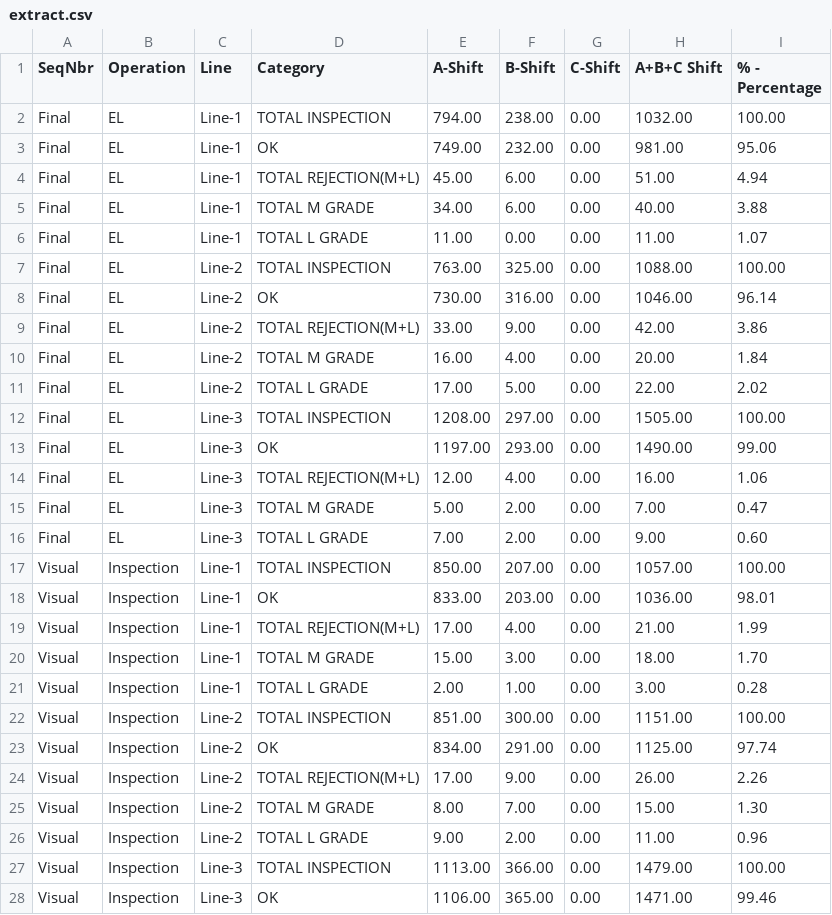
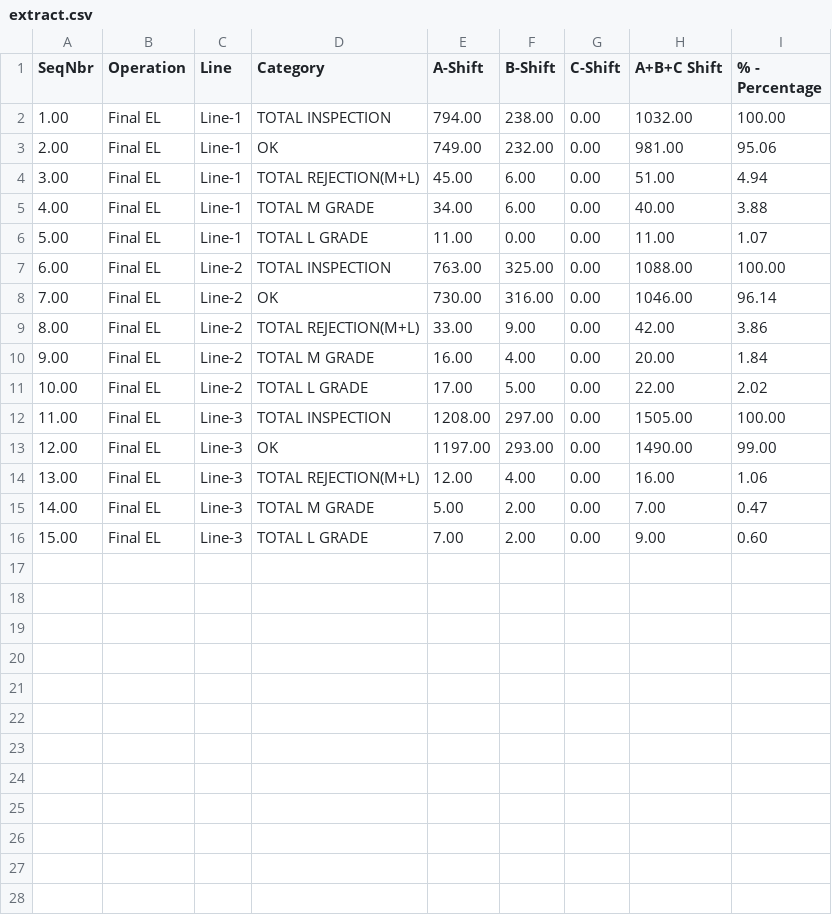
Before and after one commit to aarnav1729/p4data, a CSV file: extract.csv, drawn as a sheet; only a part is shown; the diff covers the shown part only.

```diff
--- a/extract.csv
+++ b/extract.csv
@@ -1,28 +1,16 @@
 SeqNbr,Operation,Line,Category,A-Shift,B-Shift,C-Shift,A+B+C Shift,% - Percentage
-Final,EL,Line-1,TOTAL INSPECTION       ,794.00,238.00,0.00,1032.00,100.00
-Final,EL,Line-1,OK     ,749.00,232.00,0.00,981.00,95.06
-Final,EL,Line-1,TOTAL REJECTION(M+L)   ,45.00,6.00,0.00,51.00,4.94
-Final,EL,Line-1,TOTAL M GRADE  ,34.00,6.00,0.00,40.00,3.88
-Final,EL,Line-1,TOTAL L GRADE  ,11.00,0.00,0.00,11.00,1.07
-Final,EL,Line-2,TOTAL INSPECTION       ,763.00,325.00,0.00,1088.00,100.00
-Final,EL,Line-2,OK     ,730.00,316.00,0.00,1046.00,96.14
-Final,EL,Line-2,TOTAL REJECTION(M+L)   ,33.00,9.00,0.00,42.00,3.86
-Final,EL,Line-2,TOTAL M GRADE  ,16.00,4.00,0.00,20.00,1.84
-Final,EL,Line-2,TOTAL L GRADE  ,17.00,5.00,0.00,22.00,2.02
-Final,EL,Line-3,TOTAL INSPECTION       ,1208.00,297.00,0.00,1505.00,100.00
-Final,EL,Line-3,OK     ,1197.00,293.00,0.00,1490.00,99.00
-Final,EL,Line-3,TOTAL REJECTION(M+L)   ,12.00,4.00,0.00,16.00,1.06
-Final,EL,Line-3,TOTAL M GRADE  ,5.00,2.00,0.00,7.00,0.47
-Final,EL,Line-3,TOTAL L GRADE  ,7.00,2.00,0.00,9.00,0.60
-Visual,Inspection,Line-1,TOTAL INSPECTION       ,850.00,207.00,0.00,1057.00,100.00
-Visual,Inspection,Line-1,OK     ,833.00,203.00,0.00,1036.00,98.01
-Visual,Inspection,Line-1,TOTAL REJECTION(M+L)   ,17.00,4.00,0.00,21.00,1.99
-Visual,Inspection,Line-1,TOTAL M GRADE  ,15.00,3.00,0.00,18.00,1.70
-Visual,Inspection,Line-1,TOTAL L GRADE  ,2.00,1.00,0.00,3.00,0.28
-Visual,Inspection,Line-2,TOTAL INSPECTION       ,851.00,300.00,0.00,1151.00,100.00
-Visual,Inspection,Line-2,OK     ,834.00,291.00,0.00,1125.00,97.74
-Visual,Inspection,Line-2,TOTAL REJECTION(M+L)   ,17.00,9.00,0.00,26.00,2.26
-Visual,Inspection,Line-2,TOTAL M GRADE  ,8.00,7.00,0.00,15.00,1.30
-Visual,Inspection,Line-2,TOTAL L GRADE  ,9.00,2.00,0.00,11.00,0.96
-Visual,Inspection,Line-3,TOTAL INSPECTION       ,1113.00,366.00,0.00,1479.00,100.00
-Visual,Inspection,Line-3,OK     ,1106.00,365.00,0.00,1471.00,99.46
+1.00,Final EL,Line-1,TOTAL INSPECTION,794.00,238.00,0.00,1032.00,100.00
+2.00,Final EL,Line-1,OK,749.00,232.00,0.00,981.00,95.06
+3.00,Final EL,Line-1,TOTAL REJECTION(M+L),45.00,6.00,0.00,51.00,4.94
+4.00,Final EL,Line-1,TOTAL M GRADE,34.00,6.00,0.00,40.00,3.88
+5.00,Final EL,Line-1,TOTAL L GRADE,11.00,0.00,0.00,11.00,1.07
+6.00,Final EL,Line-2,TOTAL INSPECTION,763.00,325.00,0.00,1088.00,100.00
+7.00,Final EL,Line-2,OK,730.00,316.00,0.00,1046.00,96.14
+8.00,Final EL,Line-2,TOTAL REJECTION(M+L),33.00,9.00,0.00,42.00,3.86
+9.00,Final EL,Line-2,TOTAL M GRADE,16.00,4.00,0.00,20.00,1.84
+10.00,Final EL,Line-2,TOTAL L GRADE,17.00,5.00,0.00,22.00,2.02
+11.00,Final EL,Line-3,TOTAL INSPECTION,1208.00,297.00,0.00,1505.00,100.00
+12.00,Final EL,Line-3,OK,1197.00,293.00,0.00,1490.00,99.00
+13.00,Final EL,Line-3,TOTAL REJECTION(M+L),12.00,4.00,0.00,16.00,1.06
+14.00,Final EL,Line-3,TOTAL M GRADE,5.00,2.00,0.00,7.00,0.47
+15.00,Final EL,Line-3,TOTAL L GRADE,7.00,2.00,0.00,9.00,0.60
```
Also changed, not shown: 3 removed rows elsewhere in this file, 3 other files.
